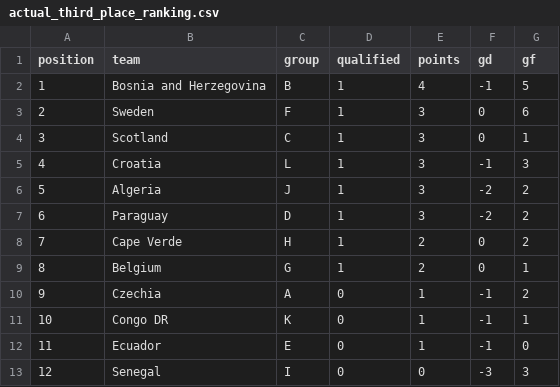
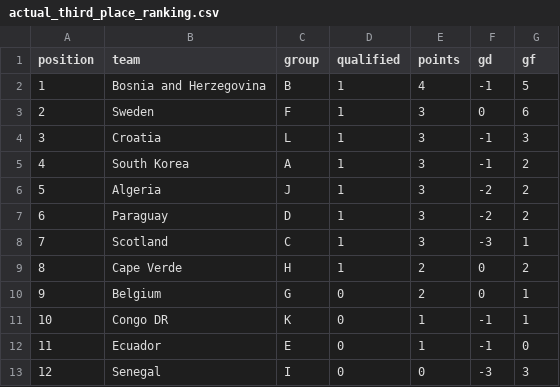
Before and after one commit to pedrosant-anna/bolao-copa-2026-x7q9p, a CSV file: data/scored_outputs/actual_third_place_ranking.csv, drawn as a sheet; removed rows and columns are numbered as before the commit, all else as after; the diff names each change by its address in the sheet, - before the commit and + after, or states it on an @@ line.

```diff
--- a/data/scored_outputs/actual_third_place_ranking.csv
+++ b/data/scored_outputs/actual_third_place_ranking.csv
-row 4: 3 | Scotland | C | 1 | 3 | 0 | 1
@@ column A (position) renumbered between rows 4 and 10 @@
+row 5: 4 | South Korea | A | 1 | 3 | -1 | 2
+row 8: 7 | Scotland | C | 1 | 3 | -3 | 1
-D10 (qualified): 1
+D10 (qualified): 0
-row 10: 9 | Czechia | A | 0 | 1 | -1 | 2
```
Also changed, not shown: data/results/actual_results.csv, data/scored_outputs/group_position_points.csv, 5 other files.
